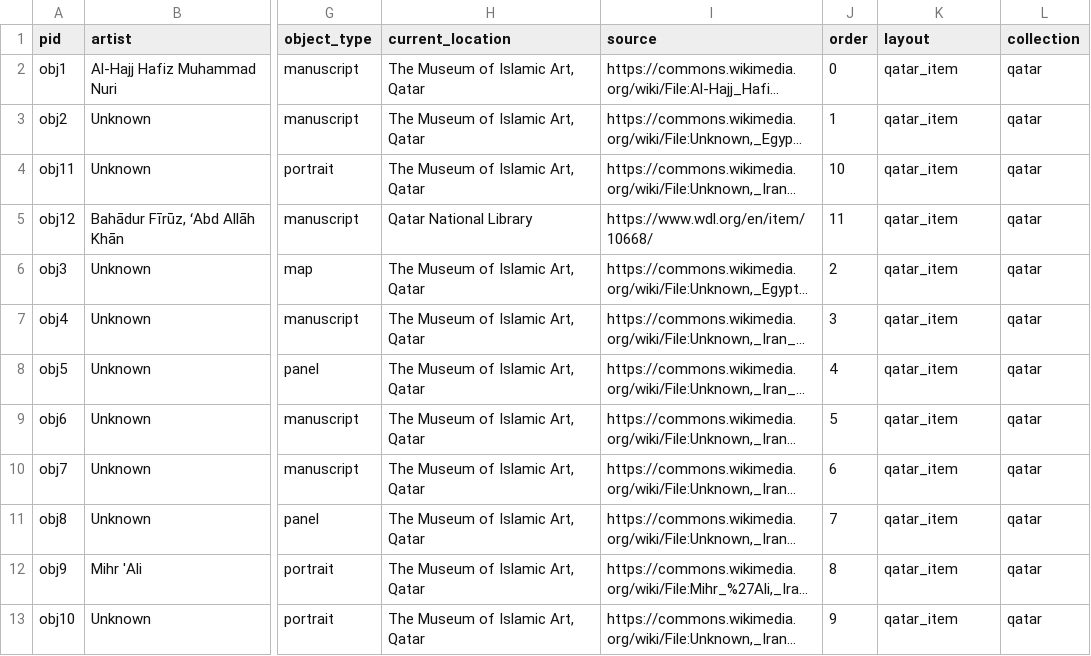
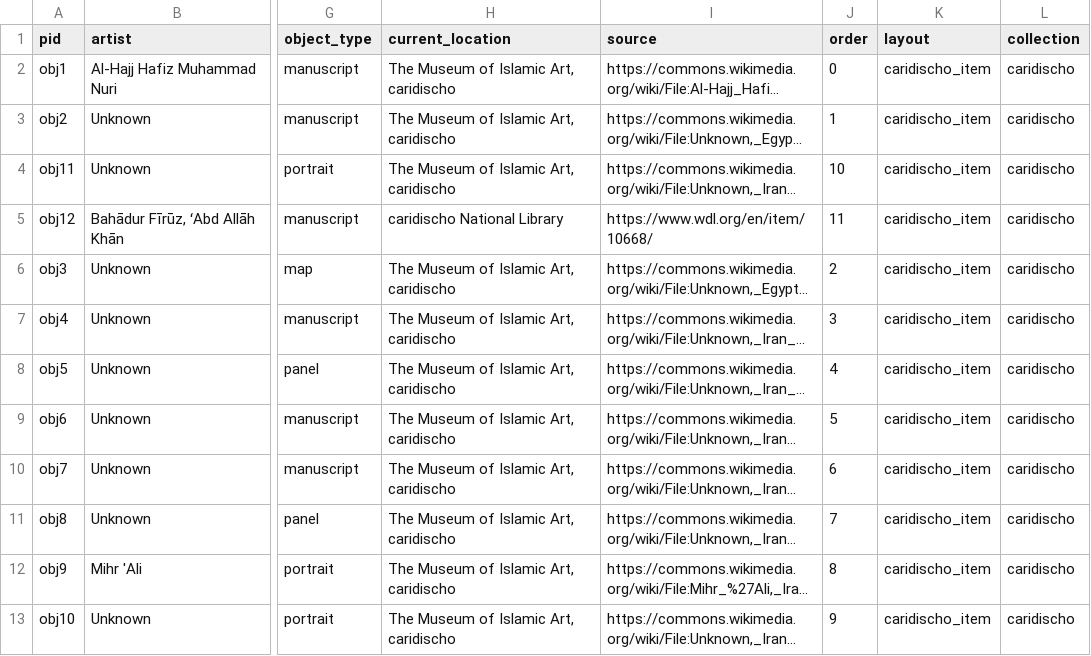
Before and after one commit to elotroalex/caridischo2024, a CSV file: _data/qatar.csv, drawn as a sheet; only a part is shown, gaps mark what is left out; long unchanged cells end in …; the diff names each change by its address in the sheet, - before the commit and + after, or states it on an @@ line.

Commit message:
replaced qatar by caridischo

```diff
--- a/_data/qatar.csv
+++ b/_data/qatar.csv
-H2:H4 (current_location): The Museum of Islamic Art, Qatar
+H2:H4 (current_location): The Museum of Islamic Art, caridischo
-K2:K13 (layout): qatar_item
+K2:K13 (layout): caridischo_item
-L2:L13 (collection): qatar
+L2:L13 (collection): caridischo
-H5 (current_location): Qatar National Library
+H5 (current_location): caridischo National Library
-H6:H13 (current_location): The Museum of Islamic Art, Qatar
+H6:H13 (current_location): The Museum of Islamic Art, caridischo
```
Also changed, not shown: 21 other files.
